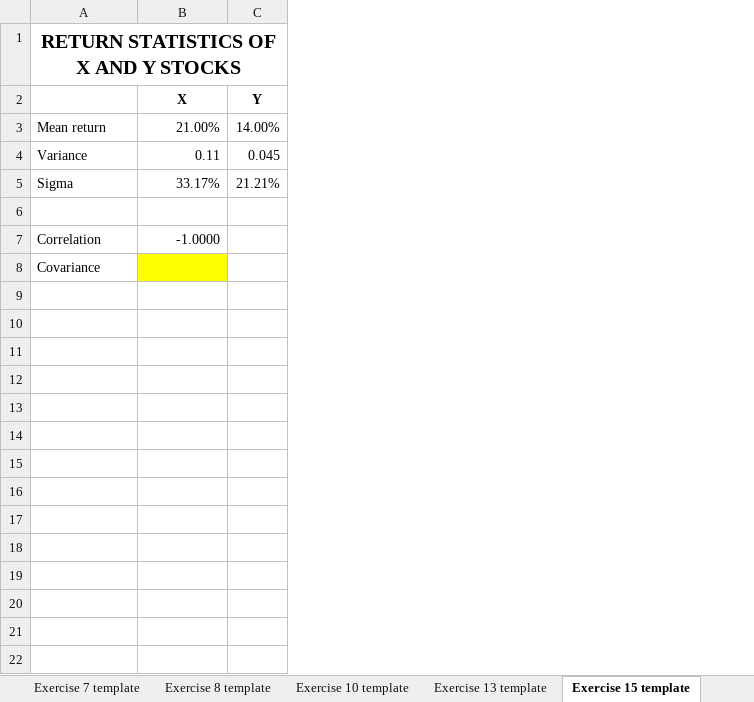
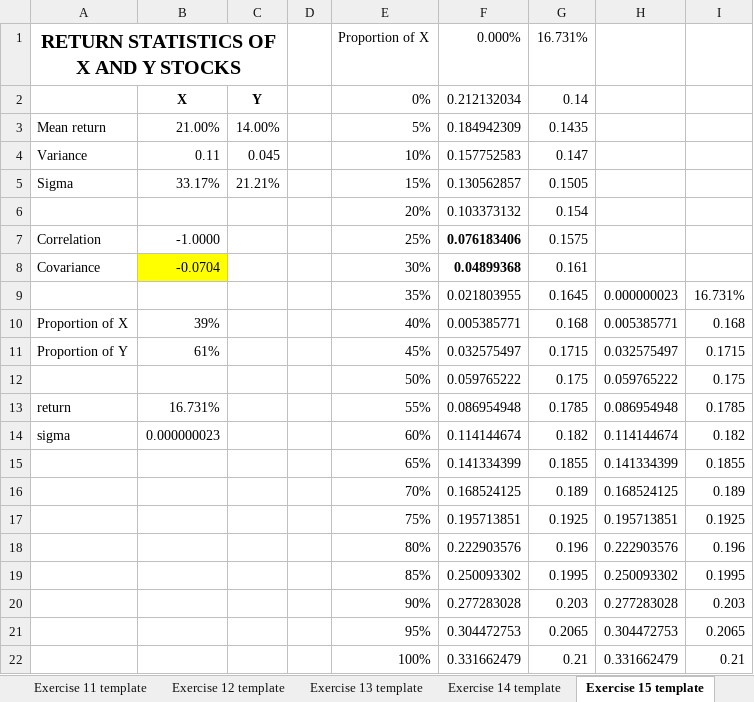
Before and after one commit to shuaitq/PFE3-Resources, an Excel workbook: Student Resources/Exercise Answers/PFE3_Ch10_student materials.xlsm, sheet Exercise 15 template, drawn as a sheet; values as stored, in another font and other column widths than the file's, no borders; charts and pictures not drawn; the diff names each change by its address in the sheet, - before the commit and + after, or states it on an @@ line.

```diff
--- a/Student Resources/Exercise Answers/PFE3_Ch10_student materials.xlsm (sheet Exercise 15 template)
+++ b/Student Resources/Exercise Answers/PFE3_Ch10_student materials.xlsm (sheet Exercise 15 template)
+sheet tab: Exercise 11 template
+sheet tab: Exercise 12 template
+sheet tab: Exercise 14 template
+column D, empty
+column E, rows 1-8: Proportion of X | 0% | 5% | 10% | 15% | 20% | 25% | 30%
+column F, rows 1-8: 0.000% | 0.212132034 | 0.184942309 | 0.157752583 | 0.130562857 | 0.103373132 | 0.076183406 | 0.04899368
+column G, rows 1-8: 16.731% | 0.14 | 0.1435 | 0.147 | 0.1505 | 0.154 | 0.1575 | 0.161
+column H, empty
+column I, empty
-row 6: (empty)
+row 6:  |  |  |  | 20% | 0.103373132 | 0.154
-B8: (empty)
+B8: -0.0704
+row 9:  |  |  |  | 35% | 0.021803955 | 0.1645 | 0.000000023 | 16.731%
+row 10: Proportion of X | 39% |  |  | 40% | 0.005385771 | 0.168 | 0.005385771 | 0.168
+row 11: Proportion of Y | 61% |  |  | 45% | 0.032575497 | 0.1715 | 0.032575497 | 0.1715
+row 12:  |  |  |  | 50% | 0.059765222 | 0.175 | 0.059765222 | 0.175
+row 13: return | 16.731% |  |  | 55% | 0.086954948 | 0.1785 | 0.086954948 | 0.1785
+row 14: sigma | 0.000000023 |  |  | 60% | 0.114144674 | 0.182 | 0.114144674 | 0.182
+row 15:  |  |  |  | 65% | 0.141334399 | 0.1855 | 0.141334399 | 0.1855
+row 16:  |  |  |  | 70% | 0.168524125 | 0.189 | 0.168524125 | 0.189
+row 17:  |  |  |  | 75% | 0.195713851 | 0.1925 | 0.195713851 | 0.1925
+row 18:  |  |  |  | 80% | 0.222903576 | 0.196 | 0.222903576 | 0.196
+row 19:  |  |  |  | 85% | 0.250093302 | 0.1995 | 0.250093302 | 0.1995
+row 20:  |  |  |  | 90% | 0.277283028 | 0.203 | 0.277283028 | 0.203
+row 21:  |  |  |  | 95% | 0.304472753 | 0.2065 | 0.304472753 | 0.2065
+row 22:  |  |  |  | 100% | 0.331662479 | 0.21 | 0.331662479 | 0.21
```
Also changed, not shown: sheet Exercise 1 template, sheet Exercise Appendix template, sheet Exercise 18 template, sheet Exercise 10 template, sheet Exercise 5 template, sheet Exercise 7 template, 2 more sheets, other sheet tabs, charts or pictures.
